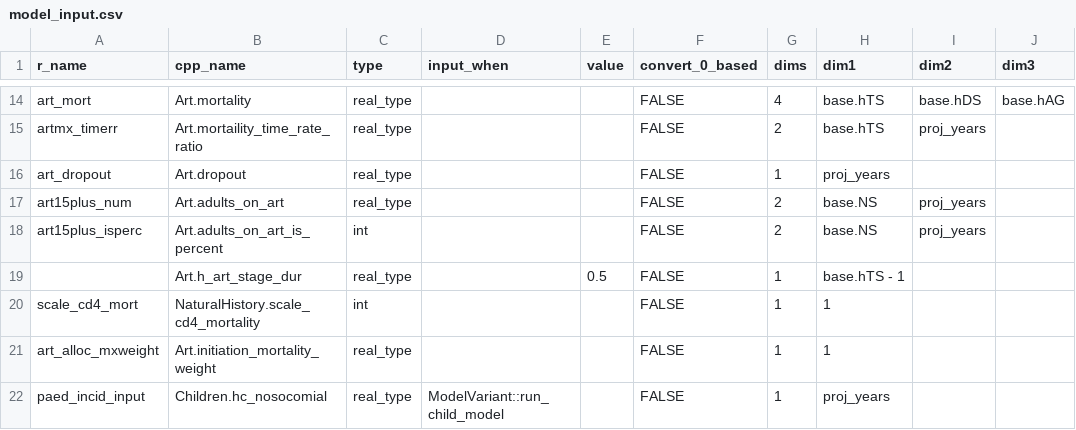
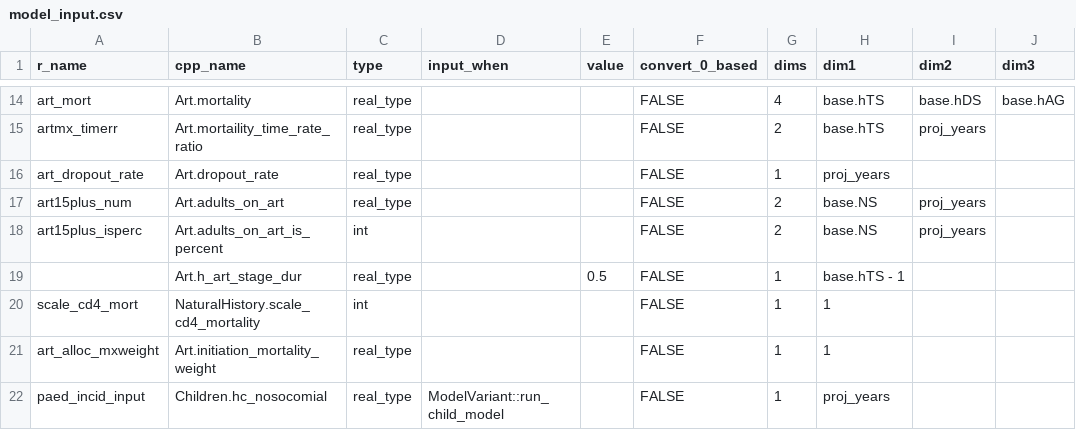
Before and after one commit to hivtools/leapfrog, a CSV file: inst/cpp_generation/model_input.csv, drawn as a sheet; only a part is shown, gaps mark what is left out; the diff names each change by its address in the sheet, - before the commit and + after, or states it on an @@ line.

Commit message:
patch ART dropout rate implementation to match Spectrum

```diff
--- a/inst/cpp_generation/model_input.csv
+++ b/inst/cpp_generation/model_input.csv
-A16 (r_name): art_dropout
+A16 (r_name): art_dropout_rate
-B16 (cpp_name): Art.dropout
+B16 (cpp_name): Art.dropout_rate
```
Also changed, not shown: 4 other files.
